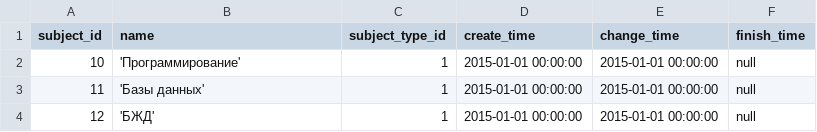
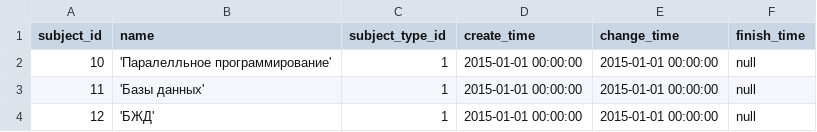
Before and after one commit to platonovr/gamification, a CSV file: gamification-database/src/main/resources/db/changelog_v0.2/csv/subject.csv, drawn as a sheet.

```diff
--- a/gamification-database/src/main/resources/db/changelog_v0.2/csv/subject.csv
+++ b/gamification-database/src/main/resources/db/changelog_v0.2/csv/subject.csv
@@ -1,3 +1,3 @@
 subject_id,name,subject_type_id,create_time,change_time,finish_time
-10,'Программирование',1,2015-01-01 00:00:00,2015-01-01 00:00:00,null
+10,'Паралелльное программирование',1,2015-01-01 00:00:00,2015-01-01 00:00:00,null
 11,'Базы данных',1,2015-01-01 00:00:00,2015-01-01 00:00:00,null
```
Also changed, not shown: 1 other file.
